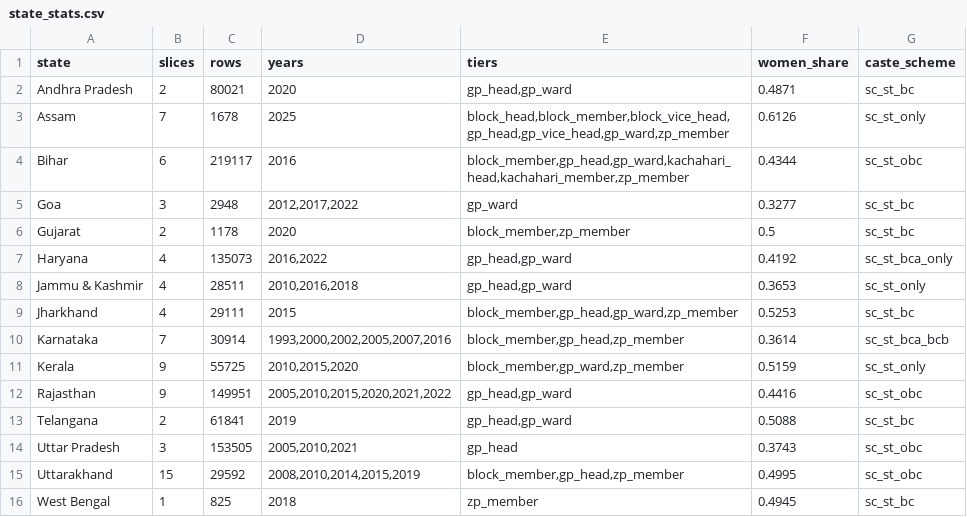
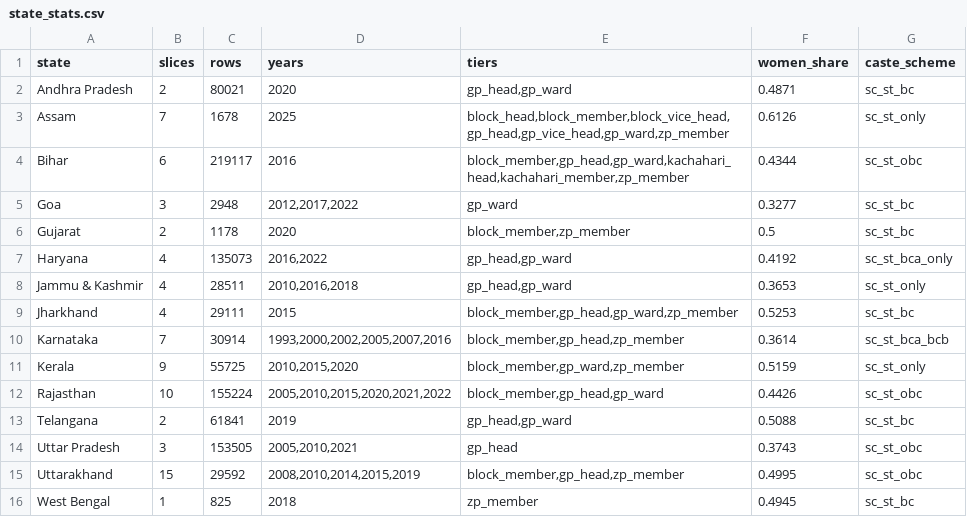
Before and after one commit to in-rolls/local_reservations, a CSV file: data/stats/state_stats.csv, drawn as a sheet.

```diff
--- a/data/stats/state_stats.csv
+++ b/data/stats/state_stats.csv
@@ -11,3 +11,3 @@ Karnataka,7,30914,"1993,2000,2002,2005,2007,2016","block_member,gp_head,zp_membe
 Kerala,9,55725,"2010,2015,2020","block_member,gp_ward,zp_member",0.5159,sc_st_only
-Rajasthan,9,149951,"2005,2010,2015,2020,2021,2022","gp_head,gp_ward",0.4416,sc_st_obc
+Rajasthan,10,155224,"2005,2010,2015,2020,2021,2022","block_member,gp_head,gp_ward",0.4426,sc_st_obc
 Telangana,2,61841,2019,"gp_head,gp_ward",0.5088,sc_st_bc
```
Also changed, not shown: data/stats/slice_checks.csv, data/stats/slice_stats.csv, 25 other files.
